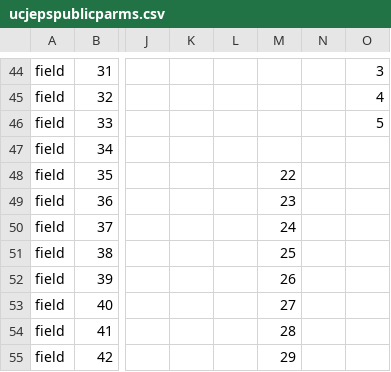
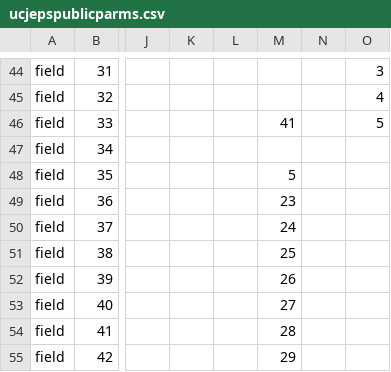
Before and after one commit to cspace-deployment/django_example_config, a CSV file: ucjeps/ucjepspublicparms.csv, drawn as a sheet; only a part is shown, gaps mark what is left out; the diff covers the shown part only; the diff names each change by its address in the sheet, - before the commit and + after, or states it on an @@ line.

```diff
--- a/ucjeps/ucjepspublicparms.csv
+++ b/ucjeps/ucjepspublicparms.csv
-M46: (empty)
+M46: 41
-M48: 22
+M48: 5
```
Also changed, not shown: 1 added row and 56 edited cells elsewhere in this file.
